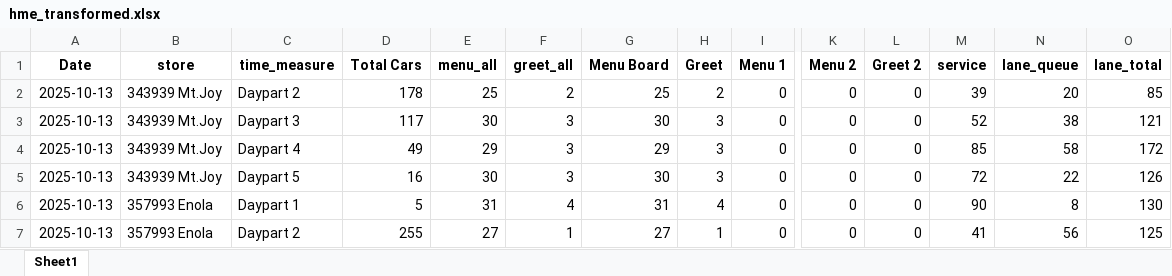
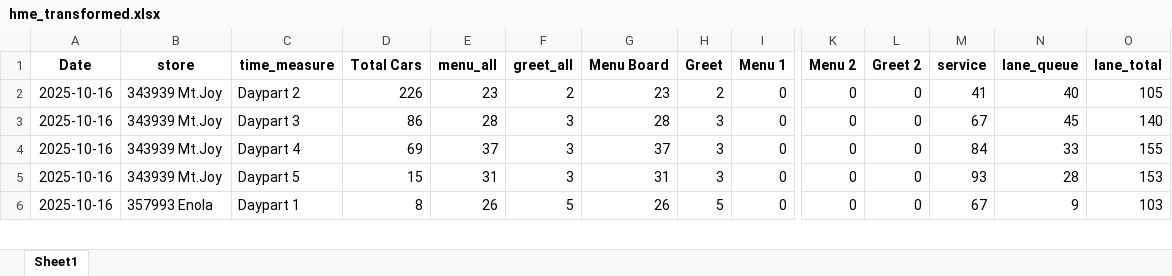
Before and after one commit to samargunners/Dunkin-sales-summary, an Excel workbook: data/hme/transformed/hme_transformed.xlsx, sheet Sheet1, drawn as a sheet; only a part is shown, gaps mark what is left out; values as stored, in another font and other column widths than the file's, no borders; removed rows and columns are numbered as before the commit, all else as after; rows hold the shown columns only; the diff covers the shown part only; the diff names each change by its address in the sheet, - before the commit and + after, or states it on an @@ line.

```diff
--- a/data/hme/transformed/hme_transformed.xlsx (sheet Sheet1)
+++ b/data/hme/transformed/hme_transformed.xlsx (sheet Sheet1)
-A2:A5 (Date): 2025-10-13
+A2:A5 (Date): 2025-10-16
-D2 (Total Cars): 178
+D2 (Total Cars): 226
-E2 (menu_all): 25
+E2 (menu_all): 23
-G2 (Menu Board): 25
+G2 (Menu Board): 23
-M2 (service): 39
+M2 (service): 41
-N2 (lane_queue): 20
+N2 (lane_queue): 40
-O2 (lane_total): 85
+O2 (lane_total): 105
-D3 (Total Cars): 117
+D3 (Total Cars): 86
-E3 (menu_all): 30
+E3 (menu_all): 28
-G3 (Menu Board): 30
+G3 (Menu Board): 28
-M3 (service): 52
+M3 (service): 67
-N3 (lane_queue): 38
+N3 (lane_queue): 45
-O3 (lane_total): 121
+O3 (lane_total): 140
-D4 (Total Cars): 49
+D4 (Total Cars): 69
-E4 (menu_all): 29
+E4 (menu_all): 37
-G4 (Menu Board): 29
+G4 (Menu Board): 37
-M4 (service): 85
+M4 (service): 84
-N4 (lane_queue): 58
+N4 (lane_queue): 33
-O4 (lane_total): 172
+O4 (lane_total): 155
-D5 (Total Cars): 16
+D5 (Total Cars): 15
-E5 (menu_all): 30
+E5 (menu_all): 31
-G5 (Menu Board): 30
+G5 (Menu Board): 31
-M5 (service): 72
+M5 (service): 93
-N5 (lane_queue): 22
+N5 (lane_queue): 28
-O5 (lane_total): 126
+O5 (lane_total): 153
-row 6: 2025-10-13 | 357993 Enola | Daypart 1 | 5 | 31 | 4 | 31 | 4 | 0 | 0 | 0 | 90 | 8 | 130
-row 7: 2025-10-13 | 357993 Enola | Daypart 2 | 255 | 27 | 1 | 27 | 1 | 0 | 0 | 0 | 41 | 56 | 125
+row 6: 2025-10-16 | 357993 Enola | Daypart 1 | 8 | 26 | 5 | 26 | 5 | 0 | 0 | 0 | 67 | 9 | 103
```
Also changed, not shown: 13 added rows, 12 removed rows and 52 edited cells elsewhere in this sheet, data/hme/raw/hme_report.xlsx, 1 other file.
